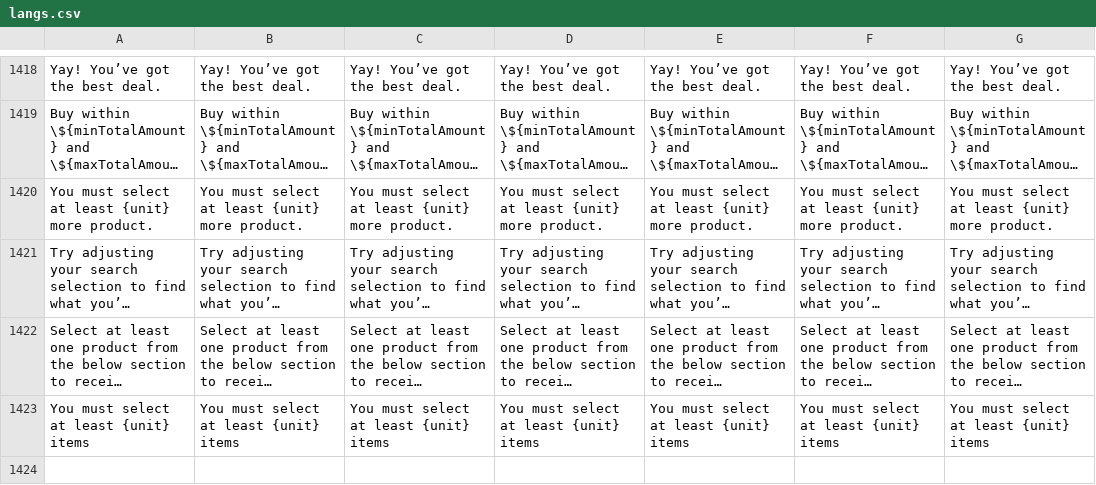
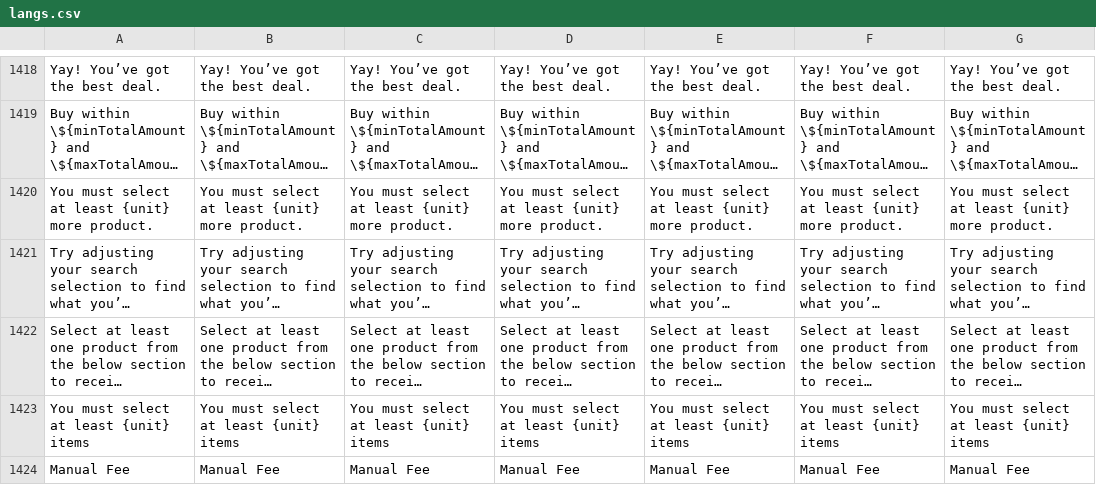
Before and after one commit to ramprasadbhagat/EZRX-, a CSV file: assets/langs/langs.csv, drawn as a sheet; only a part is shown, gaps mark what is left out; long unchanged cells end in …; the diff names each change by its address in the sheet, - before the commit and + after, or states it on an @@ line.

```diff
--- a/assets/langs/langs.csv
+++ b/assets/langs/langs.csv
+row 1424: Manual Fee | Manual Fee | Manual Fee | Manual Fee | Manual Fee | Manual Fee | Manual Fee
```
Also changed, not shown: 12 other files.
